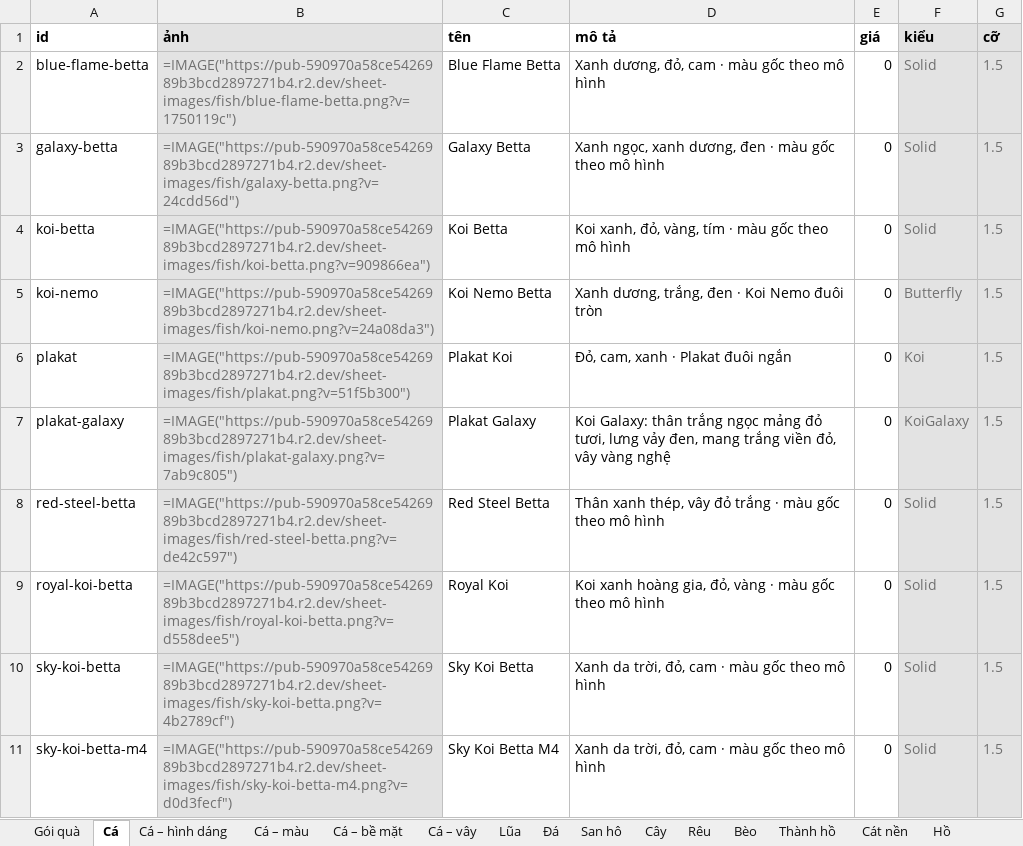
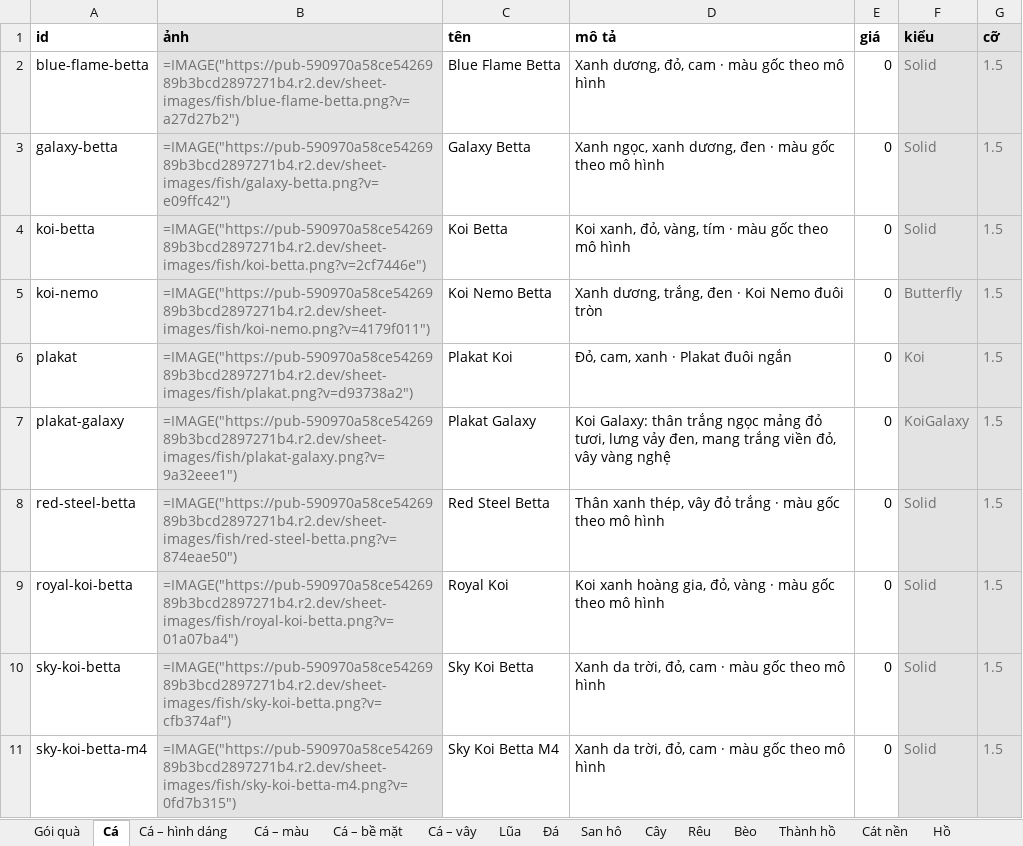
Before and after one commit to thnha/luma-aquarium-mobile, an Excel workbook: Sheets/decor_catalog.xlsx, sheet Cá, drawn as a sheet; values as stored, in another font and other column widths than the file's, no borders; formulas without a stored value are shown as written; the diff names each change by its address in the sheet, - before the commit and + after, or states it on an @@ line.

Commit message:
build: update fish

```diff
--- a/Sheets/decor_catalog.xlsx (sheet Cá)
+++ b/Sheets/decor_catalog.xlsx (sheet Cá)
-B2 (ảnh): =IMAGE("https://pub-590970a58ce5426989b3bcd2897271b4.r2.dev/sheet-images/fish/blue-flame-betta.png?v=1750119c")
+B2 (ảnh): =IMAGE("https://pub-590970a58ce5426989b3bcd2897271b4.r2.dev/sheet-images/fish/blue-flame-betta.png?v=a27d27b2")
-B3 (ảnh): =IMAGE("https://pub-590970a58ce5426989b3bcd2897271b4.r2.dev/sheet-images/fish/galaxy-betta.png?v=24cdd56d")
+B3 (ảnh): =IMAGE("https://pub-590970a58ce5426989b3bcd2897271b4.r2.dev/sheet-images/fish/galaxy-betta.png?v=e09ffc42")
-B4 (ảnh): =IMAGE("https://pub-590970a58ce5426989b3bcd2897271b4.r2.dev/sheet-images/fish/koi-betta.png?v=909866ea")
+B4 (ảnh): =IMAGE("https://pub-590970a58ce5426989b3bcd2897271b4.r2.dev/sheet-images/fish/koi-betta.png?v=2cf7446e")
-B5 (ảnh): =IMAGE("https://pub-590970a58ce5426989b3bcd2897271b4.r2.dev/sheet-images/fish/koi-nemo.png?v=24a08da3")
+B5 (ảnh): =IMAGE("https://pub-590970a58ce5426989b3bcd2897271b4.r2.dev/sheet-images/fish/koi-nemo.png?v=4179f011")
-B6 (ảnh): =IMAGE("https://pub-590970a58ce5426989b3bcd2897271b4.r2.dev/sheet-images/fish/plakat.png?v=51f5b300")
+B6 (ảnh): =IMAGE("https://pub-590970a58ce5426989b3bcd2897271b4.r2.dev/sheet-images/fish/plakat.png?v=d93738a2")
-B7 (ảnh): =IMAGE("https://pub-590970a58ce5426989b3bcd2897271b4.r2.dev/sheet-images/fish/plakat-galaxy.png?v=7ab9c805")
+B7 (ảnh): =IMAGE("https://pub-590970a58ce5426989b3bcd2897271b4.r2.dev/sheet-images/fish/plakat-galaxy.png?v=9a32eee1")
-B8 (ảnh): =IMAGE("https://pub-590970a58ce5426989b3bcd2897271b4.r2.dev/sheet-images/fish/red-steel-betta.png?v=de42c597")
+B8 (ảnh): =IMAGE("https://pub-590970a58ce5426989b3bcd2897271b4.r2.dev/sheet-images/fish/red-steel-betta.png?v=874eae50")
-B9 (ảnh): =IMAGE("https://pub-590970a58ce5426989b3bcd2897271b4.r2.dev/sheet-images/fish/royal-koi-betta.png?v=d558dee5")
+B9 (ảnh): =IMAGE("https://pub-590970a58ce5426989b3bcd2897271b4.r2.dev/sheet-images/fish/royal-koi-betta.png?v=01a07ba4")
-B10 (ảnh): =IMAGE("https://pub-590970a58ce5426989b3bcd2897271b4.r2.dev/sheet-images/fish/sky-koi-betta.png?v=4b2789cf")
+B10 (ảnh): =IMAGE("https://pub-590970a58ce5426989b3bcd2897271b4.r2.dev/sheet-images/fish/sky-koi-betta.png?v=cfb374af")
-B11 (ảnh): =IMAGE("https://pub-590970a58ce5426989b3bcd2897271b4.r2.dev/sheet-images/fish/sky-koi-betta-m4.png?v=d0d3fecf")
+B11 (ảnh): =IMAGE("https://pub-590970a58ce5426989b3bcd2897271b4.r2.dev/sheet-images/fish/sky-koi-betta-m4.png?v=0fd7b315")
```
Also changed, not shown: sheet Cá – bề mặt, sheet Cá – hình dáng, sheet Cá – màu, sheet Cá – vây, 11 other files.
